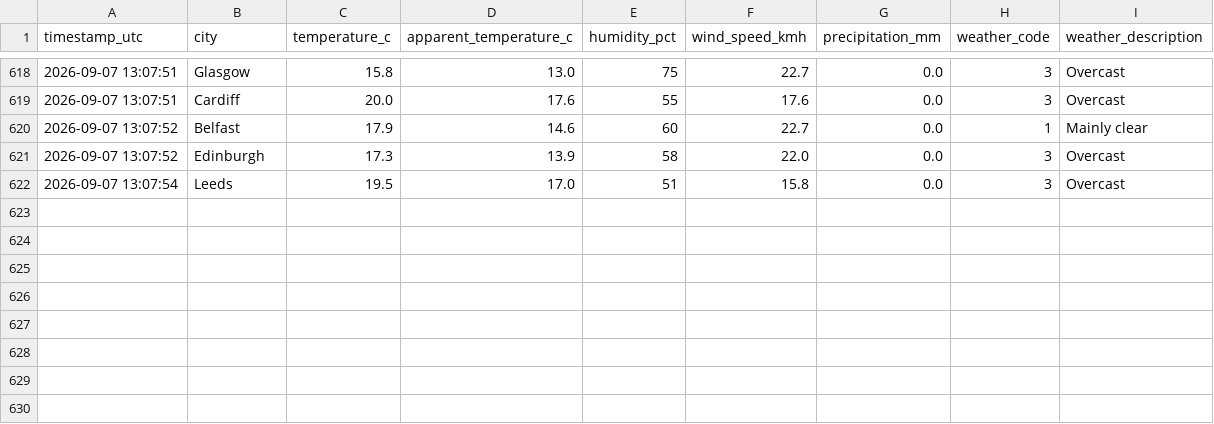
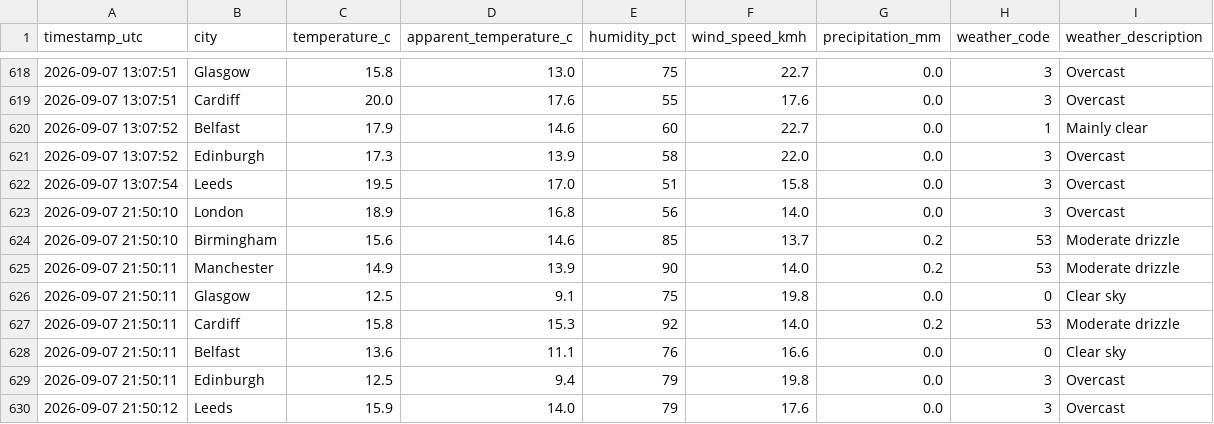
Before and after one commit to Patthur/UK-Weather-Pipeline, a CSV file: data/weather_history.csv, drawn as a sheet; only a part is shown, gaps mark what is left out.

```diff
--- a/data/weather_history.csv
+++ b/data/weather_history.csv
@@ -622 +622,9 @@ timestamp_utc,city,temperature_c,apparent_temperature_c,humidity_pct,wind_speed_
 2026-09-07 13:07:54,Leeds,19.5,17.0,51,15.8,0.0,3,Overcast
+2026-09-07 21:50:10,London,18.9,16.8,56,14.0,0.0,3,Overcast
+2026-09-07 21:50:10,Birmingham,15.6,14.6,85,13.7,0.2,53,Moderate drizzle
+2026-09-07 21:50:11,Manchester,14.9,13.9,90,14.0,0.2,53,Moderate drizzle
+2026-09-07 21:50:11,Glasgow,12.5,9.1,75,19.8,0.0,0,Clear sky
+2026-09-07 21:50:11,Cardiff,15.8,15.3,92,14.0,0.2,53,Moderate drizzle
+2026-09-07 21:50:11,Belfast,13.6,11.1,76,16.6,0.0,0,Clear sky
+2026-09-07 21:50:11,Edinburgh,12.5,9.4,79,19.8,0.0,3,Overcast
+2026-09-07 21:50:12,Leeds,15.9,14.0,79,17.6,0.0,3,Overcast
```
Also changed, not shown: data/city_averages.csv, data/latest_snapshot.csv, 1 other file.
